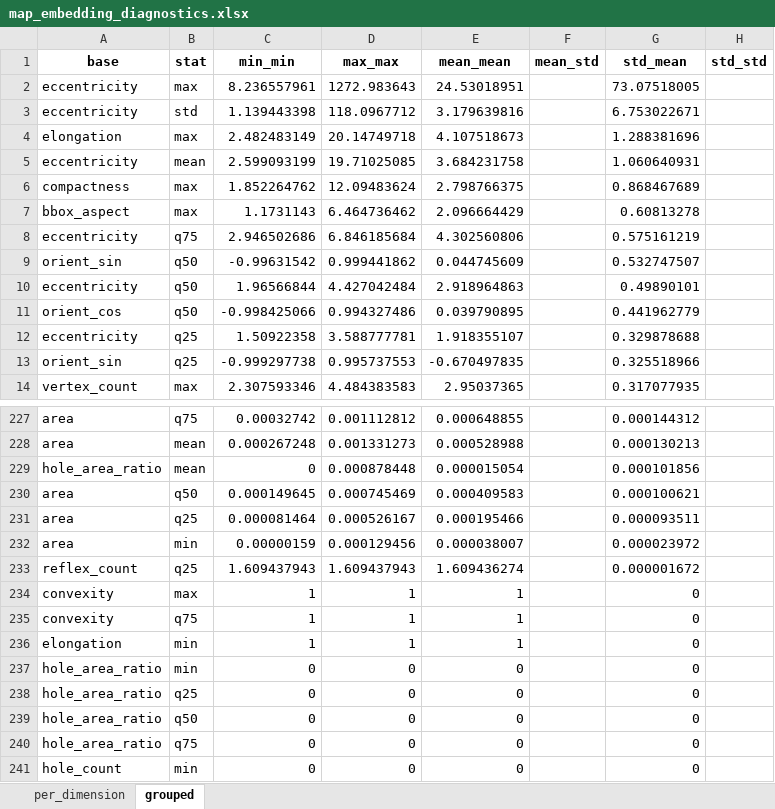
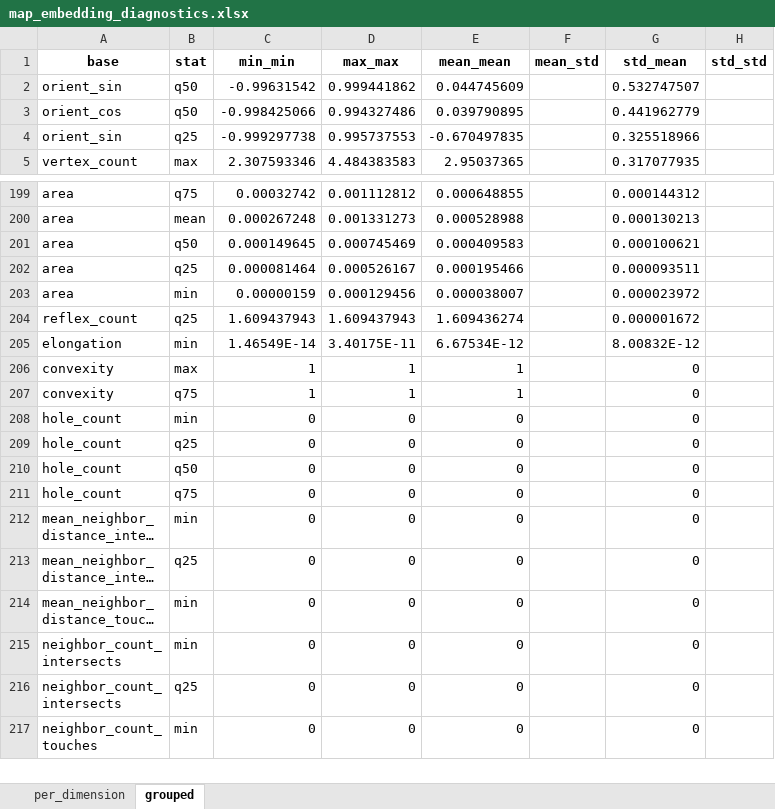
Before and after one commit to AmirDonyadide/nl2map-generalization, an Excel workbook: notebooks/map_embedding_diagnostics.xlsx, sheet grouped, drawn as a sheet; only a part is shown, gaps mark what is left out; the shorter side is filled out with more unchanged rows; long unchanged cells end in …; values as stored, in another font and other column widths than the file's, no borders; removed rows and columns are numbered as before the commit, all else as after; the diff covers the shown part only; the diff names each change by its address in the sheet, - before the commit and + after, or states it on an @@ line.

```diff
--- a/notebooks/map_embedding_diagnostics.xlsx (sheet grouped)
+++ b/notebooks/map_embedding_diagnostics.xlsx (sheet grouped)
-row 2: eccentricity | max | 8.236557961 | 1272.983643 | 24.53018951 |  | 73.07518005
-row 3: eccentricity | std | 1.139443398 | 118.0967712 | 3.179639816 |  | 6.753022671
-row 4: elongation | max | 2.482483149 | 20.14749718 | 4.107518673 |  | 1.288381696
-row 5: eccentricity | mean | 2.599093199 | 19.71025085 | 3.684231758 |  | 1.060640931
-row 6: compactness | max | 1.852264762 | 12.09483624 | 2.798766375 |  | 0.868467689
-row 7: bbox_aspect | max | 1.1731143 | 6.464736462 | 2.096664429 |  | 0.60813278
-row 8: eccentricity | q75 | 2.946502686 | 6.846185684 | 4.302560806 |  | 0.575161219
-row 10: eccentricity | q50 | 1.96566844 | 4.427042484 | 2.918964863 |  | 0.49890101
-row 12: eccentricity | q25 | 1.50922358 | 3.588777781 | 1.918355107 |  | 0.329878688
-row 229: hole_area_ratio | mean | 0 | 0.000878448 | 0.000015054 |  | 0.000101856
+row 205: elongation | min | 1.46549E-14 | 3.40175E-11 | 6.67534E-12 |  | 8.00832E-12
-row 236: elongation | min | 1 | 1 | 1 |  | 0
-row 237: hole_area_ratio | min | 0 | 0 | 0 |  | 0
-row 238: hole_area_ratio | q25 | 0 | 0 | 0 |  | 0
-row 239: hole_area_ratio | q50 | 0 | 0 | 0 |  | 0
-row 240: hole_area_ratio | q75 | 0 | 0 | 0 |  | 0
```
Also changed, not shown: 14 added rows and 35 removed rows elsewhere in this sheet, sheet per_dimension, 4 other files.
